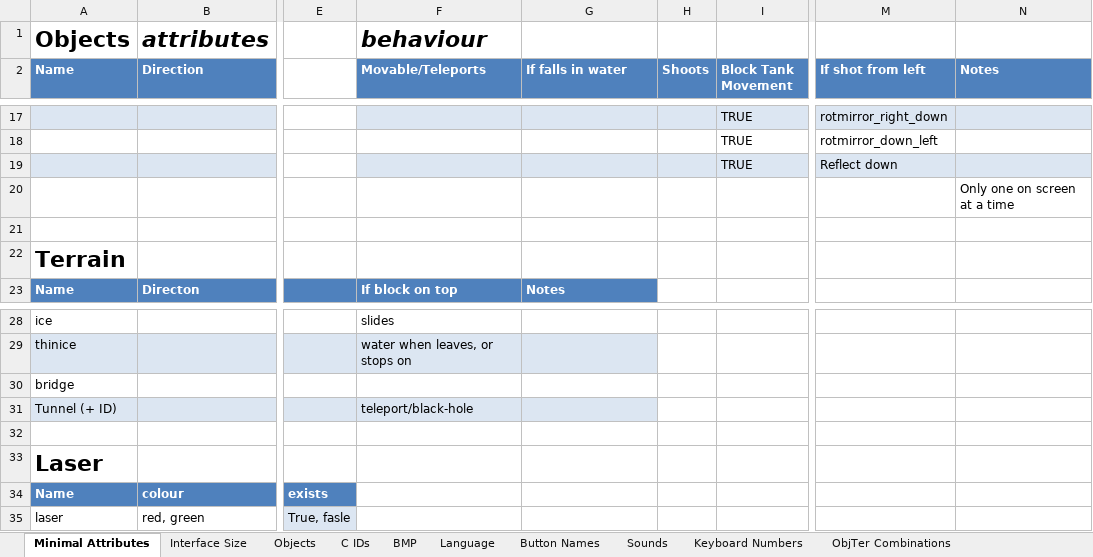
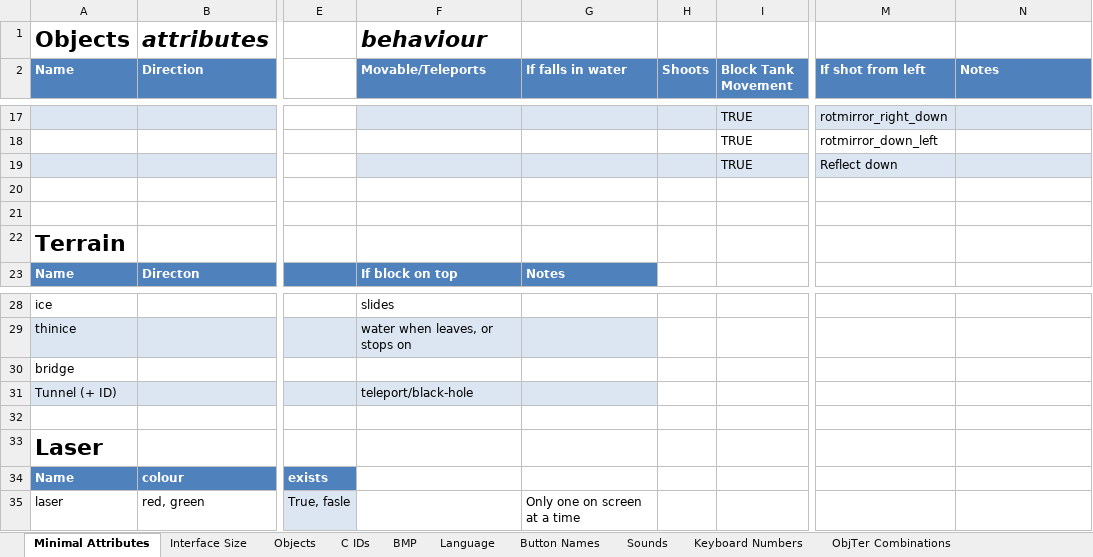
Before and after one commit to mattboys/lasertank-python, an Excel workbook: notes/Array Content.xlsx, sheet Minimal Attributes, drawn as a sheet; only a part is shown, gaps mark what is left out; values as stored, in another font and other column widths than the file's, no borders; the diff names each change by its address in the sheet, - before the commit and + after, or states it on an @@ line.

```diff
--- a/notes/Array Content.xlsx (sheet Minimal Attributes)
+++ b/notes/Array Content.xlsx (sheet Minimal Attributes)
-N20 (Notes): Only one on screen at a time
+N20 (Notes): (empty)
-G35 (If falls in water): (empty)
+G35 (If falls in water): Only one on screen at a time
```
Also changed, not shown: 15 other files.
